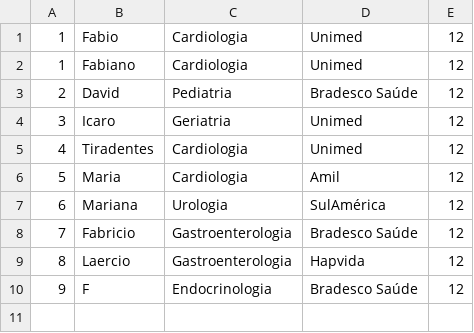
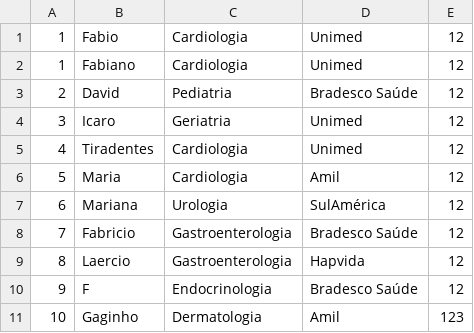
Before and after one commit to fabio-stahl/Clinica_Medica, a CSV file: src/main/resources/dados/medicos.csv, drawn as a sheet; the diff names each change by its address in the sheet, - before the commit and + after, or states it on an @@ line.

Commit message:
alterar dados do médico funcionando

```diff
--- a/src/main/resources/dados/medicos.csv
+++ b/src/main/resources/dados/medicos.csv
+row 11: 10 | Gaginho | Dermatologia | Amil | 123
```
Also changed, not shown: 4 other files.
